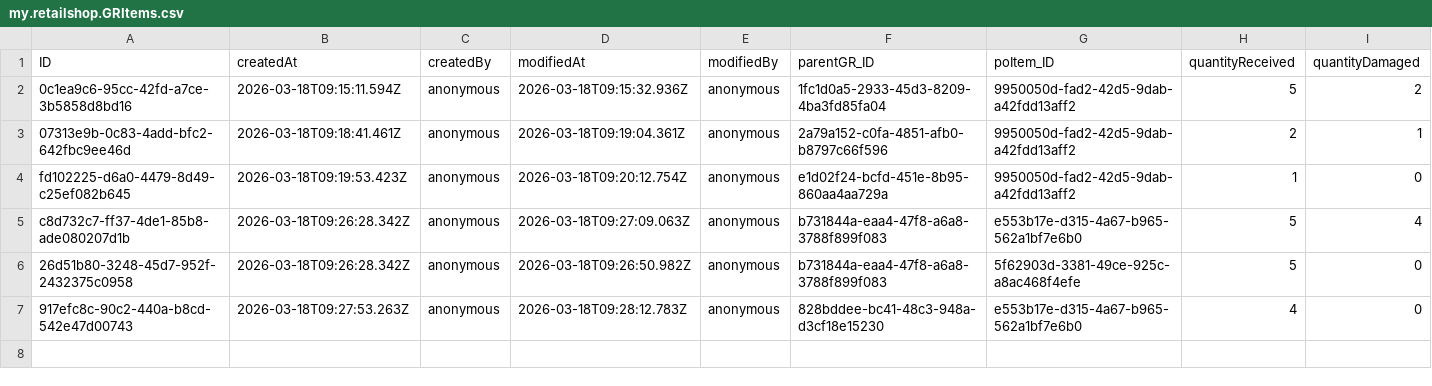
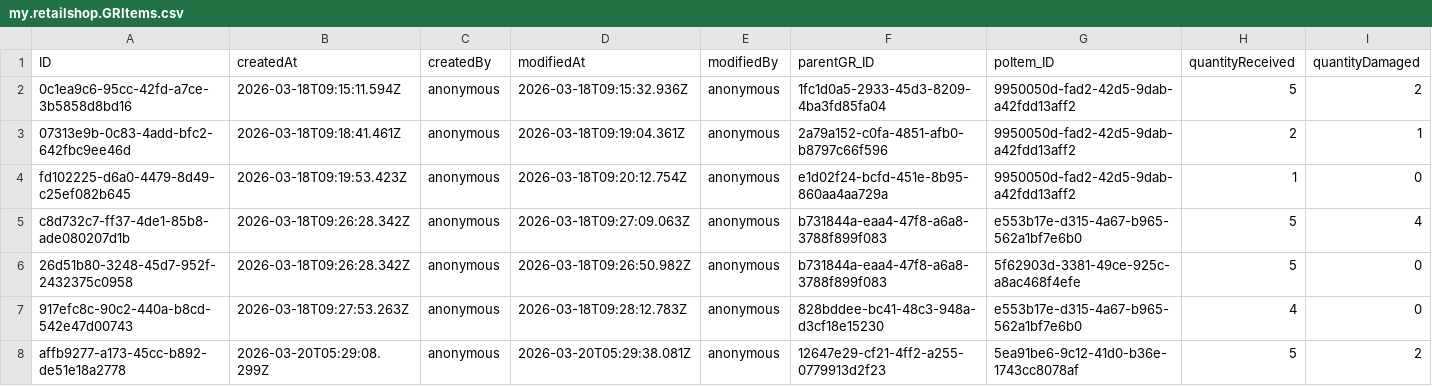
Before and after one commit to Shobhitha-Bhat/Retail_Inventory_And_Billing_Mgmt_System-V2-, a CSV file: db/data/my.retailshop.GRItems.csv, drawn as a sheet; only a part is shown; rows hold the shown columns only; the diff names each change by its address in the sheet, - before the commit and + after, or states it on an @@ line.

```diff
--- a/db/data/my.retailshop.GRItems.csv
+++ b/db/data/my.retailshop.GRItems.csv
+row 8: affb9277-a173-45cc-b892-de51e18a2778 | 2026-03-20T05:29:08.299Z | anonymous | 2026-03-20T05:29:38.081Z | anonymous | 12647e29-cf21-4ff2-a255-0779913d2f23 | 5ea91be6-9c12-41d0-b36e-1743cc8078af | 5 | 2
```
Also changed, not shown: db/data/my.retailshop.DistributorOrderItems.csv, db/data/my.retailshop.GR.csv, 35 other files.
